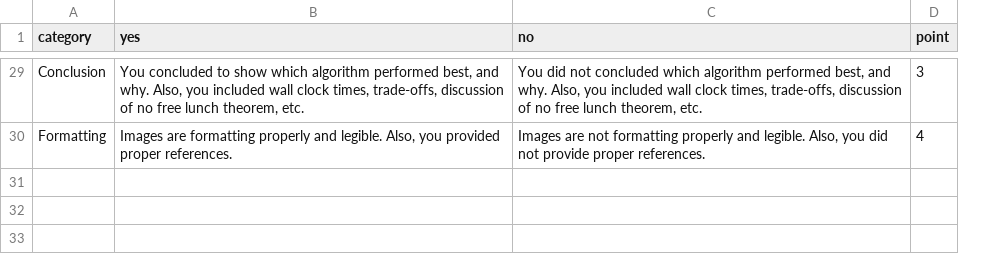
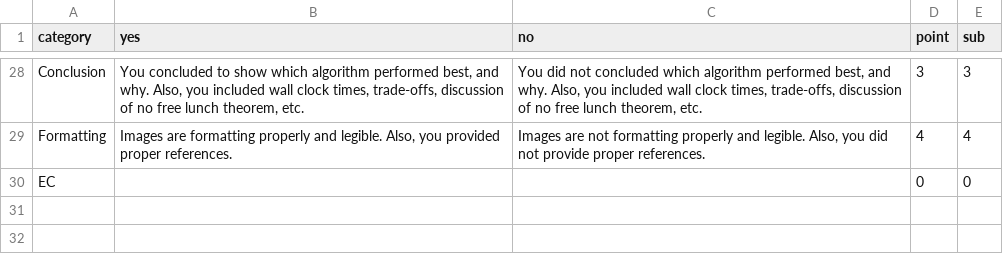
Before and after one commit to amiruzzaman/amiruzzaman.github.io, a CSV file: grade_rubric/A2_rubric_summer2024.csv, drawn as a sheet; only a part is shown, gaps mark what is left out; addresses are those after the commit; the diff covers the shown part only; the diff names each change by its address in the sheet, - before the commit and + after, or states it on an @@ line.

```diff
--- a/grade_rubric/A2_rubric_summer2024.csv
+++ b/grade_rubric/A2_rubric_summer2024.csv
+column E (sub), rows 28-30: 3 | 4 | 0
-row 30: (empty)
+row 30: EC |  |  | 0 | 0
```
Also changed, not shown: 1 added row, 2 removed rows and 23 edited cells elsewhere in this file, 3 other files.
